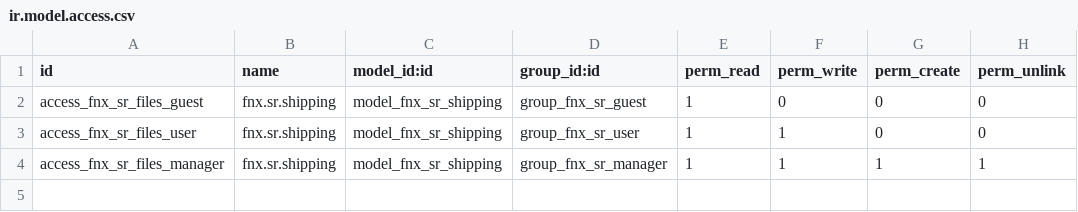
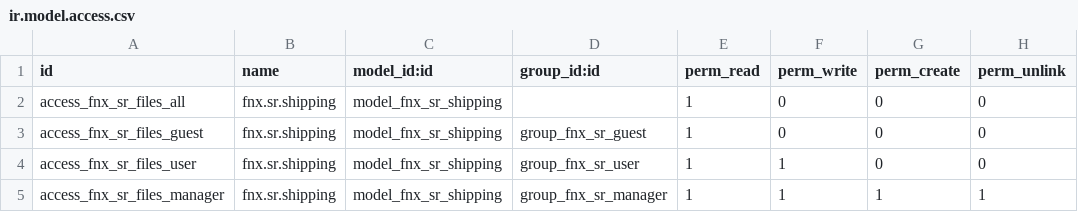
Before and after one commit to ethanfurman/openerp_fnx_sr, a CSV file: security/ir.model.access.csv, drawn as a sheet; the diff names each change by its address in the sheet, - before the commit and + after, or states it on an @@ line.

Commit message:
allow everyone to read (restrict access in views)

```diff
--- a/security/ir.model.access.csv
+++ b/security/ir.model.access.csv
+row 2: access_fnx_sr_files_all | fnx.sr.shipping | model_fnx_sr_shipping |  | 1 | 0 | 0 | 0
```
